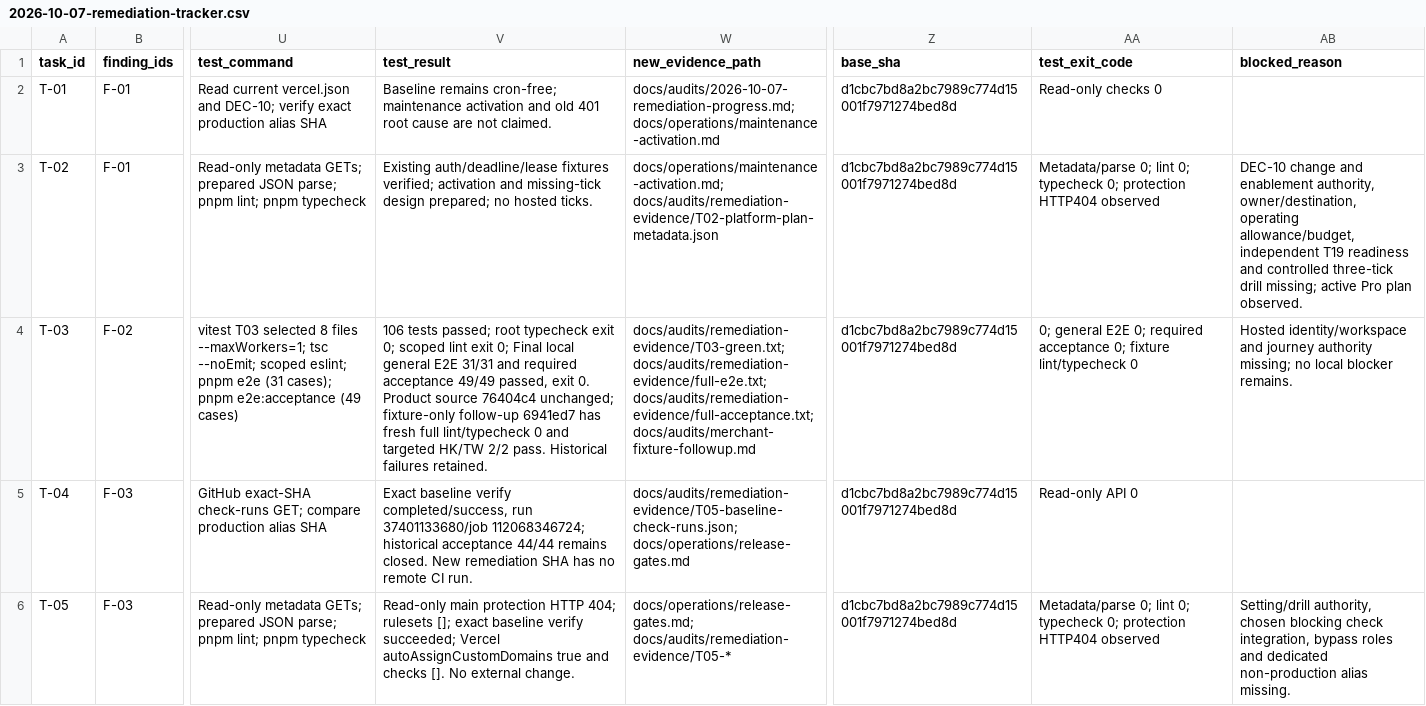
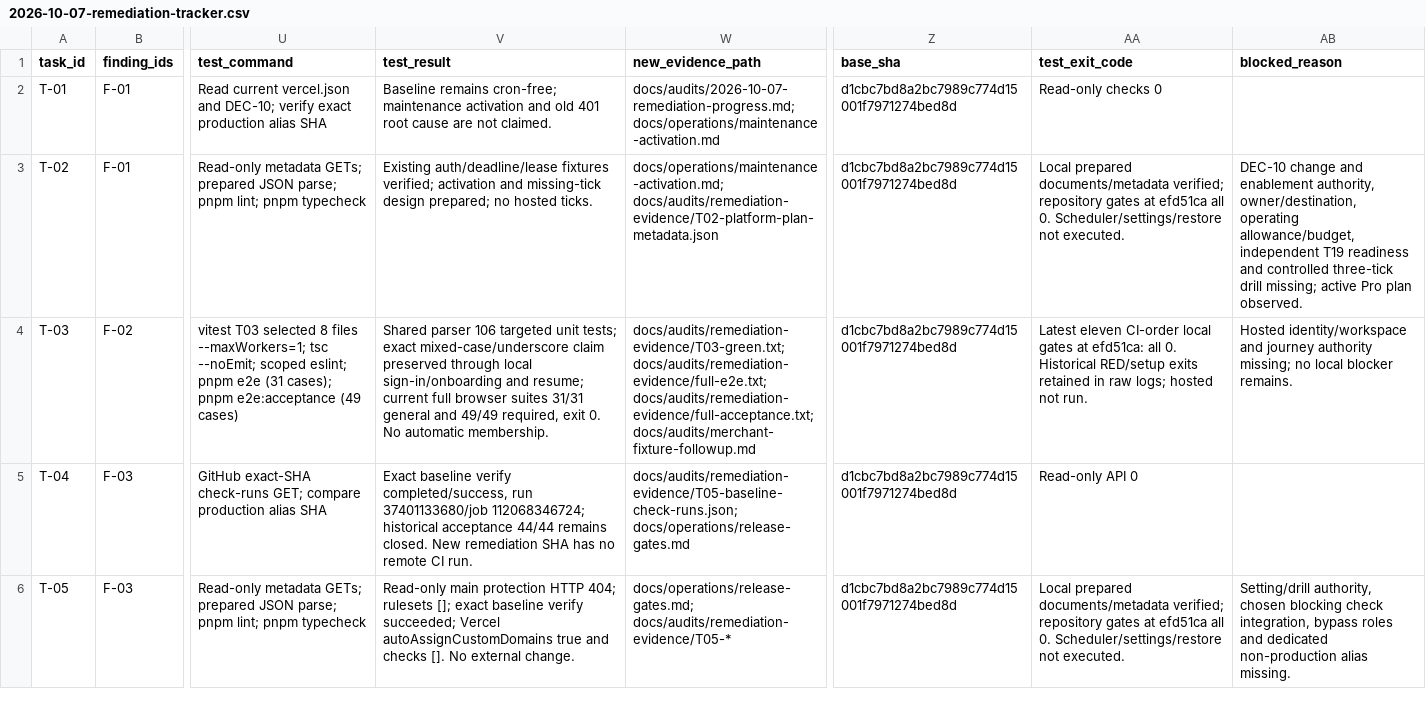
Before and after one commit to YNWAforever/smeassistant, a CSV file: docs/audits/2026-10-07-remediation-tracker.csv, drawn as a sheet; only a part is shown, gaps mark what is left out; the diff covers the shown part only; the diff names each change by its address in the sheet, - before the commit and + after, or states it on an @@ line.

Commit message:
docs(audit): record verified review follow-up

```diff
--- a/docs/audits/2026-10-07-remediation-tracker.csv
+++ b/docs/audits/2026-10-07-remediation-tracker.csv
-AA3 (test_exit_code): Metadata/parse 0; lint 0; typecheck 0; protection HTTP404 observed
+AA3 (test_exit_code): Local prepared documents/metadata verified; repository gates at efd51ca all 0. Scheduler/settings/restore not executed.
-V4 (test_result): 106 tests passed; root typecheck exit 0; scoped lint exit 0; Final local general E2E 31/31 and required acceptance 49/49 passed, exit 0. Product source 76404c4 unchanged; fixture-only follow-up 6941ed7 has fresh full lint/typecheck 0 and targeted HK/TW 2/2 pass. Historical failures retained.
+V4 (test_result): Shared parser 106 targeted unit tests; exact mixed-case/underscore claim preserved through local sign-in/onboarding and resume; current full browser suites 31/31 general and 49/49 required, exit 0. No automatic membership.
-AA4 (test_exit_code): 0; general E2E 0; required acceptance 0; fixture lint/typecheck 0
+AA4 (test_exit_code): Latest eleven CI-order local gates at efd51ca: all 0. Historical RED/setup exits retained in raw logs; hosted not run.
-AA6 (test_exit_code): Metadata/parse 0; lint 0; typecheck 0; protection HTTP404 observed
+AA6 (test_exit_code): Local prepared documents/metadata verified; repository gates at efd51ca all 0. Scheduler/settings/restore not executed.
```
Also changed, not shown: 44 edited cells elsewhere in this file, 37 other files.
